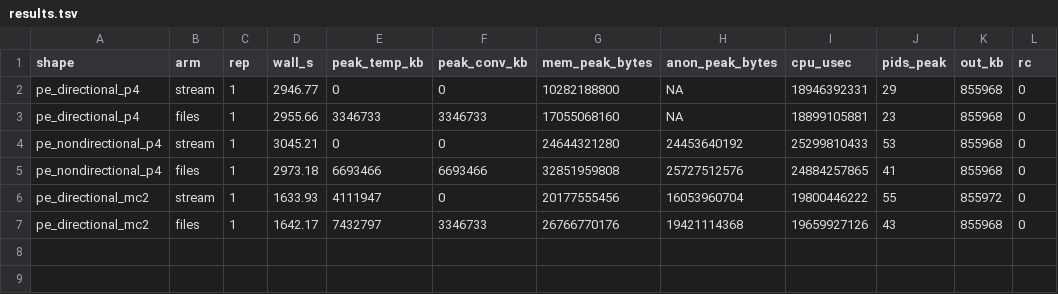
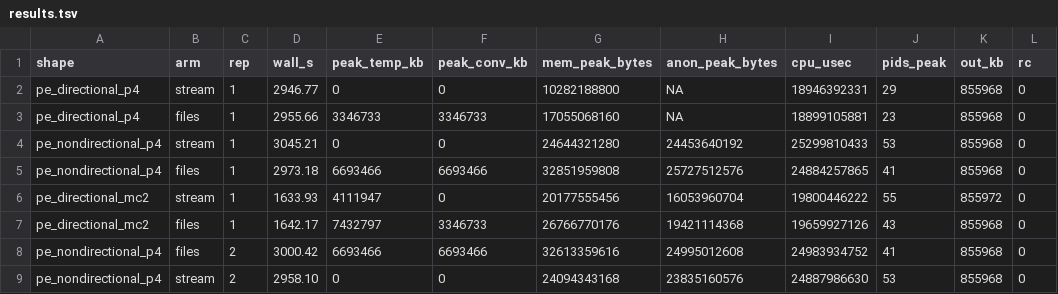
Before and after one commit to FelixKrueger/Bismark, a TSV file: plans/09112026_stream-converted/fullscale/results/run/results.tsv, drawn as a sheet.

```diff
--- a/plans/09112026_stream-converted/fullscale/results/run/results.tsv
+++ b/plans/09112026_stream-converted/fullscale/results/run/results.tsv
@@ -7 +7,3 @@ pe_directional_mc2	stream	1	1633.93	4111947	0	20177555456	16053960704	1980044622
 pe_directional_mc2	files	1	1642.17	7432797	3346733	26766770176	19421114368	19659927126	43	855968	0
+pe_nondirectional_p4	files	2	3000.42	6693466	6693466	32613359616	24995012608	24983934752	41	855968	0
+pe_nondirectional_p4	stream	2	2958.10	0	0	24094343168	23835160576	24887986630	53	855968	0
```
Also changed, not shown: plans/09112026_stream-converted/fullscale/results/run/C1.tsv, 11 other files.
